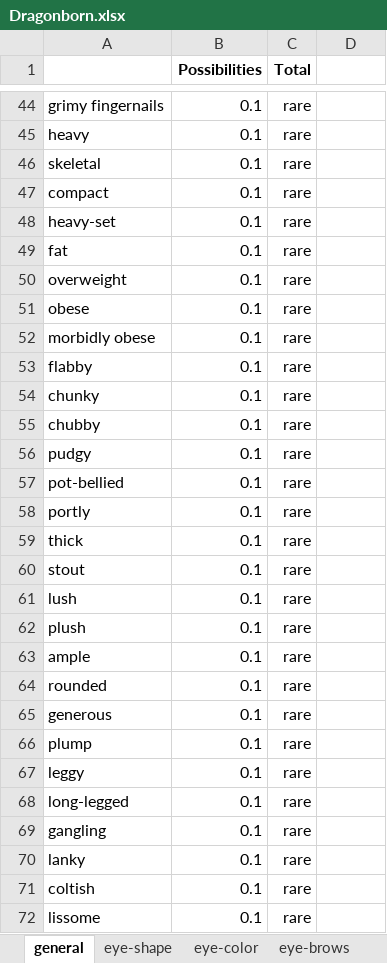
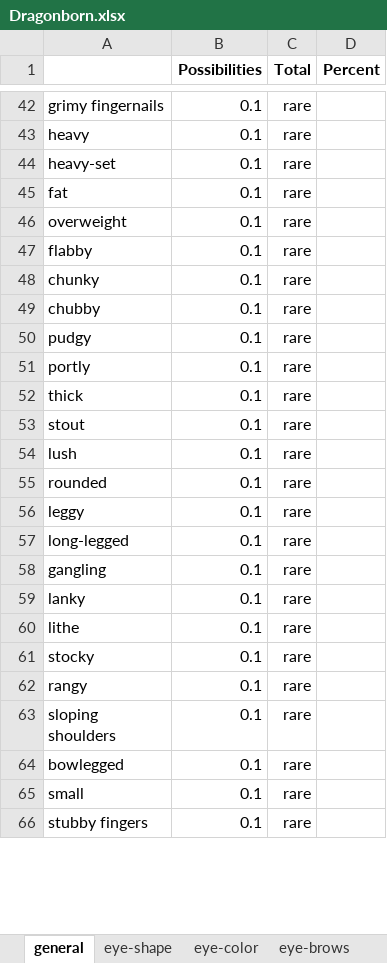
Before and after one commit to opendnd/genetica, an Excel workbook: scripts/Dragonborn.xlsx, sheet general, drawn as a sheet; only a part is shown, gaps mark what is left out; the shorter side is filled out with more unchanged rows; values as stored, in another font and other column widths than the file's, no borders; removed rows and columns are numbered as before the commit, all else as after; the diff covers the shown part only; the diff names each change by its address in the sheet, - before the commit and + after, or states it on an @@ line.

```diff
--- a/scripts/Dragonborn.xlsx (sheet general)
+++ b/scripts/Dragonborn.xlsx (sheet general)
-D1: (empty)
+D1: Percent
-row 46: skeletal | 0.1 | rare
-row 47: compact | 0.1 | rare
-row 51: obese | 0.1 | rare
-row 52: morbidly obese | 0.1 | rare
-row 57: pot-bellied | 0.1 | rare
-row 62: plush | 0.1 | rare
-row 63: ample | 0.1 | rare
-row 65: generous | 0.1 | rare
-row 66: plump | 0.1 | rare
-row 71: coltish | 0.1 | rare
-row 72: lissome | 0.1 | rare
```
Also changed, not shown: 20 added rows, 9 removed rows and 7 edited cells elsewhere in this sheet, sheet eye-color, sheet eye-shape, sheet face-mouth, sheet hair-facial, sheet face-shape, sheet eye-brows, 8 more sheets, formulas that keep their value, 2 other files.
